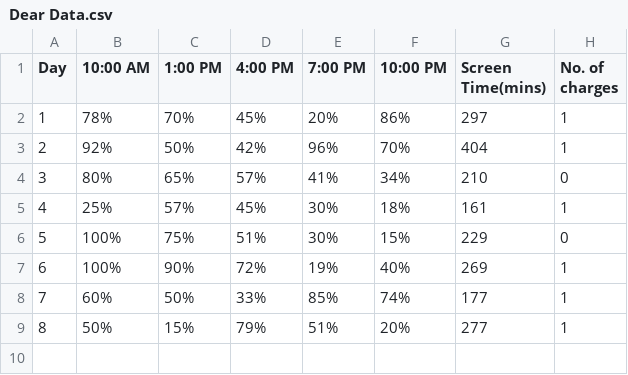
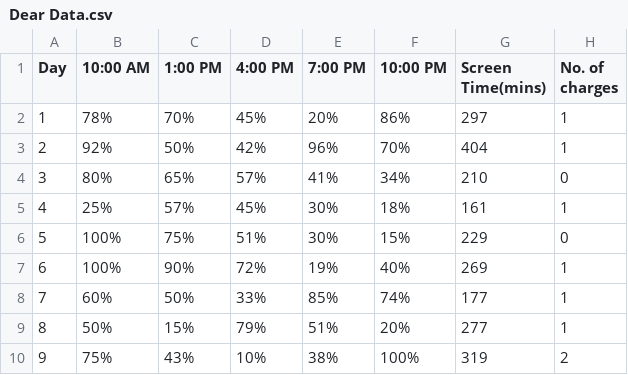
Before and after one commit to nirru10-code/Portfolio, a CSV file: Dear Data.csv, drawn as a sheet.

Commit message:
data for day 9 added

```diff
--- a/Dear Data.csv
+++ b/Dear Data.csv
@@ -9 +9,2 @@ Day,10:00 AM,1:00 PM,4:00 PM,7:00 PM,10:00 PM,Screen Time(mins),No. of charges
 8,50%,15%,79%,51%,20%,277,1
+9,75%,43%,10%,38%,100%,319,2
```
